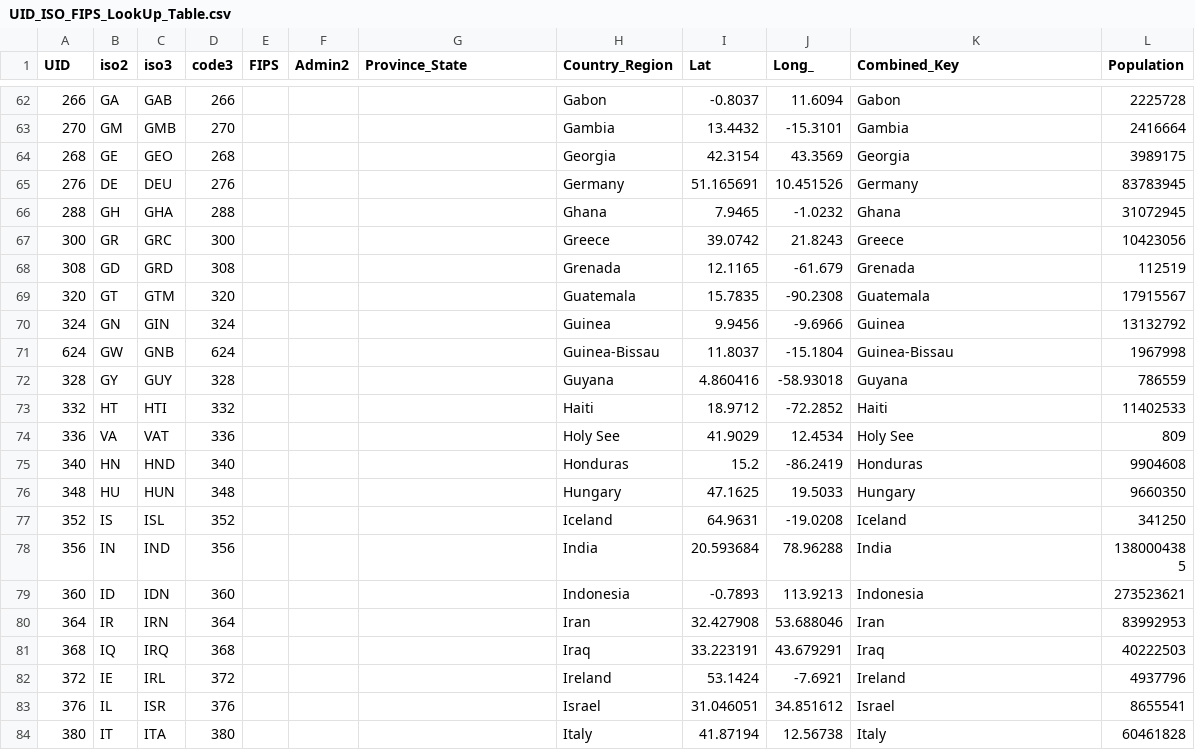
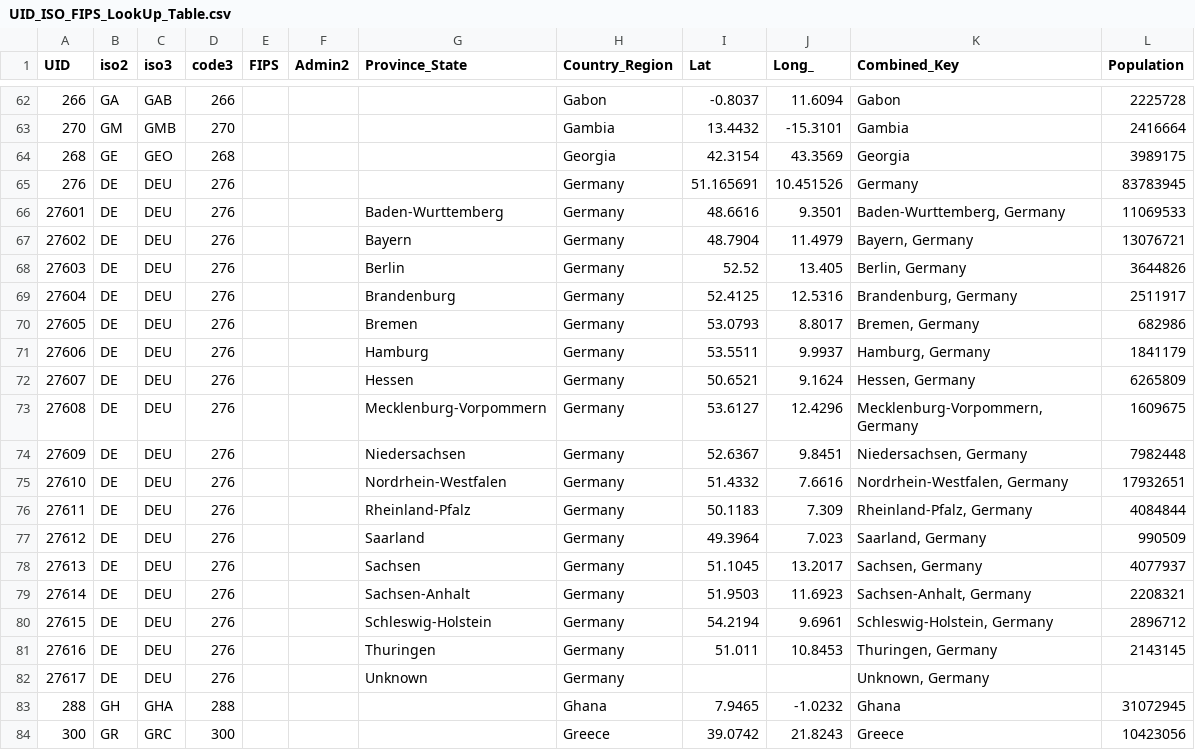
Before and after one commit to wp-xyz/corona, a CSV file: data/UID_ISO_FIPS_LookUp_Table.csv, drawn as a sheet; only a part is shown, gaps mark what is left out; the shorter side is filled out with more unchanged rows.

Commit message:
Complete population count in German "Landkreis" list for RKI.

```diff
--- a/data/UID_ISO_FIPS_LookUp_Table.csv
+++ b/data/UID_ISO_FIPS_LookUp_Table.csv
@@ -65,2 +65,19 @@ UID,iso2,iso3,code3,FIPS,Admin2,Province_State,Country_Region,Lat,Long_,Combined
 276,DE,DEU,276,,,,Germany,51.165691,10.451526,Germany,83783945
+27601,DE,DEU,276,,,Baden-Wurttemberg,Germany,48.6616,9.3501,"Baden-Wurttemberg, Germany",11069533
+27602,DE,DEU,276,,,Bayern,Germany,48.7904,11.4979,"Bayern, Germany",13076721
+27603,DE,DEU,276,,,Berlin,Germany,52.52,13.405,"Berlin, Germany",3644826
+27604,DE,DEU,276,,,Brandenburg,Germany,52.4125,12.5316,"Brandenburg, Germany",2511917
+27605,DE,DEU,276,,,Bremen,Germany,53.0793,8.8017,"Bremen, Germany",682986
+27606,DE,DEU,276,,,Hamburg,Germany,53.5511,9.9937,"Hamburg, Germany",1841179
+27607,DE,DEU,276,,,Hessen,Germany,50.6521,9.1624,"Hessen, Germany",6265809
+27608,DE,DEU,276,,,Mecklenburg-Vorpommern,Germany,53.6127,12.4296,"Mecklenburg-Vorpommern, Germany",1609675
+27609,DE,DEU,276,,,Niedersachsen,Germany,52.6367,9.8451,"Niedersachsen, Germany",7982448
+27610,DE,DEU,276,,,Nordrhein-Westfalen,Germany,51.4332,7.6616,"Nordrhein-Westfalen, Germany",17932651
+27611,DE,DEU,276,,,Rheinland-Pfalz,Germany,50.1183,7.309,"Rheinland-Pfalz, Germany",4084844
+27612,DE,DEU,276,,,Saarland,Germany,49.3964,7.023,"Saarland, Germany",990509
+27613,DE,DEU,276,,,Sachsen,Germany,51.1045,13.2017,"Sachsen, Germany",4077937
+27614,DE,DEU,276,,,Sachsen-Anhalt,Germany,51.9503,11.6923,"Sachsen-Anhalt, Germany",2208321
+27615,DE,DEU,276,,,Schleswig-Holstein,Germany,54.2194,9.6961,"Schleswig-Holstein, Germany",2896712
+27616,DE,DEU,276,,,Thuringen,Germany,51.011,10.8453,"Thuringen, Germany",2143145
+27617,DE,DEU,276,,,Unknown,Germany,,,"Unknown, Germany",
 288,GH,GHA,288,,,,Ghana,7.9465,-1.0232,Ghana,31072945
```
Also changed, not shown: data/time_series_covid19_confirmed_global.csv, data/time_series_covid19_deaths_global.csv, 3 other files.
